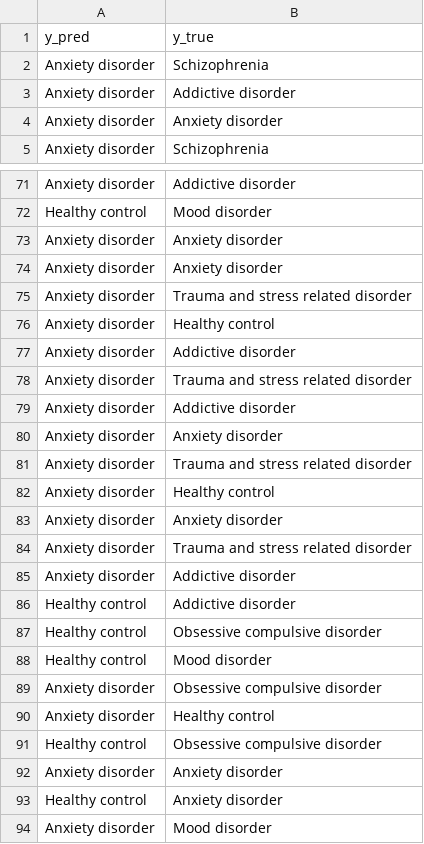
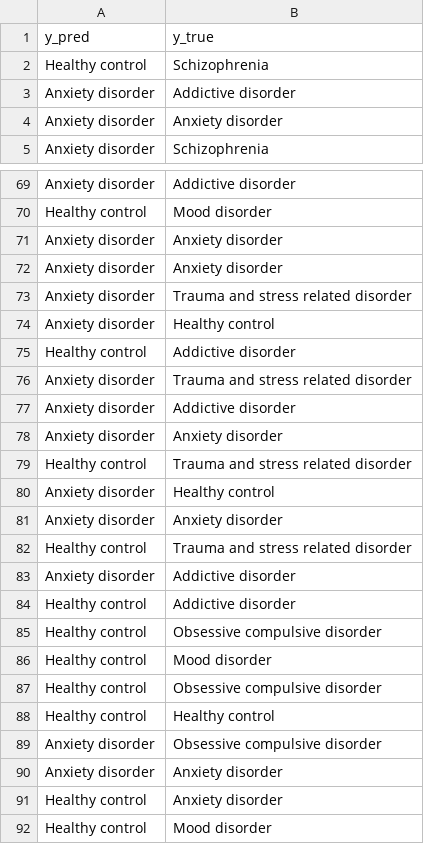
Before and after one commit to nikil1506/rice_eeg, a CSV file: binary_classifier/Predicted_Anxiety disorder_Labels.csv, drawn as a sheet; only a part is shown, gaps mark what is left out; the diff covers the shown part only.

```diff
--- a/binary_classifier/Predicted_Anxiety disorder_Labels.csv
+++ b/binary_classifier/Predicted_Anxiety disorder_Labels.csv
@@ -1,3 +1,3 @@
 y_pred,y_true
-Anxiety disorder,Schizophrenia
+Healthy control,Schizophrenia
 Anxiety disorder,Addictive disorder
@@ -76,3 +74,3 @@ Anxiety disorder,Trauma and stress related disorder
 Anxiety disorder,Healthy control
-Anxiety disorder,Addictive disorder
+Healthy control,Addictive disorder
 Anxiety disorder,Trauma and stress related disorder
@@ -80,6 +78,6 @@ Anxiety disorder,Addictive disorder
 Anxiety disorder,Anxiety disorder
-Anxiety disorder,Trauma and stress related disorder
+Healthy control,Trauma and stress related disorder
 Anxiety disorder,Healthy control
 Anxiety disorder,Anxiety disorder
-Anxiety disorder,Trauma and stress related disorder
+Healthy control,Trauma and stress related disorder
 Anxiety disorder,Addictive disorder
@@ -88,7 +86,7 @@ Healthy control,Obsessive compulsive disorder
 Healthy control,Mood disorder
+Healthy control,Obsessive compulsive disorder
+Healthy control,Healthy control
 Anxiety disorder,Obsessive compulsive disorder
-Anxiety disorder,Healthy control
-Healthy control,Obsessive compulsive disorder
 Anxiety disorder,Anxiety disorder
 Healthy control,Anxiety disorder
-Anxiety disorder,Mood disorder
+Healthy control,Mood disorder
```
Also changed, not shown: 13 added rows, 16 removed rows and 8 moved rows elsewhere in this file, binary_classifier/Predicted_Addictive disorder_Labels.csv, binary_classifier/Predicted_Mood disorder_Labels.csv, 17 other files.
